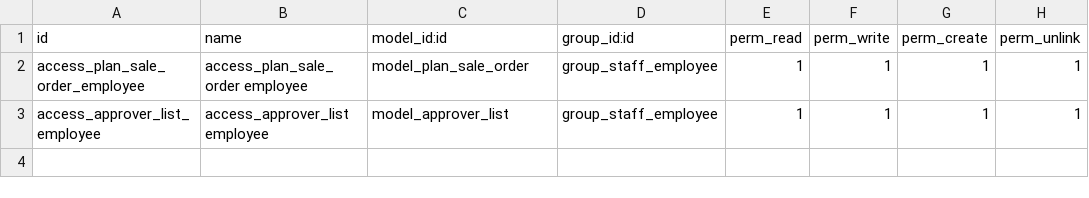
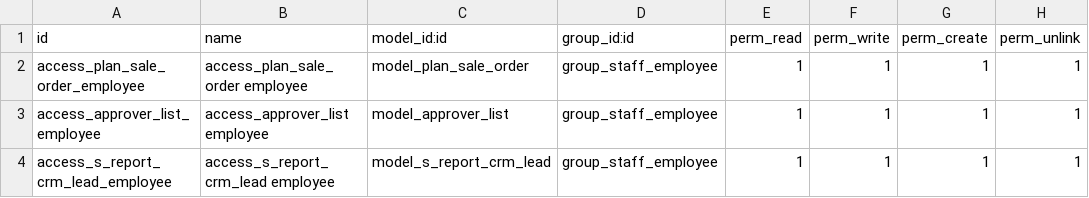
Before and after one commit to phuhv2/magenest_odoo_hieunq, a CSV file: customaddons/advanced_crm_sales/security/ir.model.access.csv, drawn as a sheet.

```diff
--- a/customaddons/advanced_crm_sales/security/ir.model.access.csv
+++ b/customaddons/advanced_crm_sales/security/ir.model.access.csv
@@ -3 +3,2 @@ access_plan_sale_order_employee,access_plan_sale_order employee,model_plan_sale_
 access_approver_list_employee,access_approver_list employee,model_approver_list,group_staff_employee,1,1,1,1
+access_s_report_crm_lead_employee,access_s_report_crm_lead employee,model_s_report_crm_lead,group_staff_employee,1,1,1,1
```
Also changed, not shown: 7 other files.
